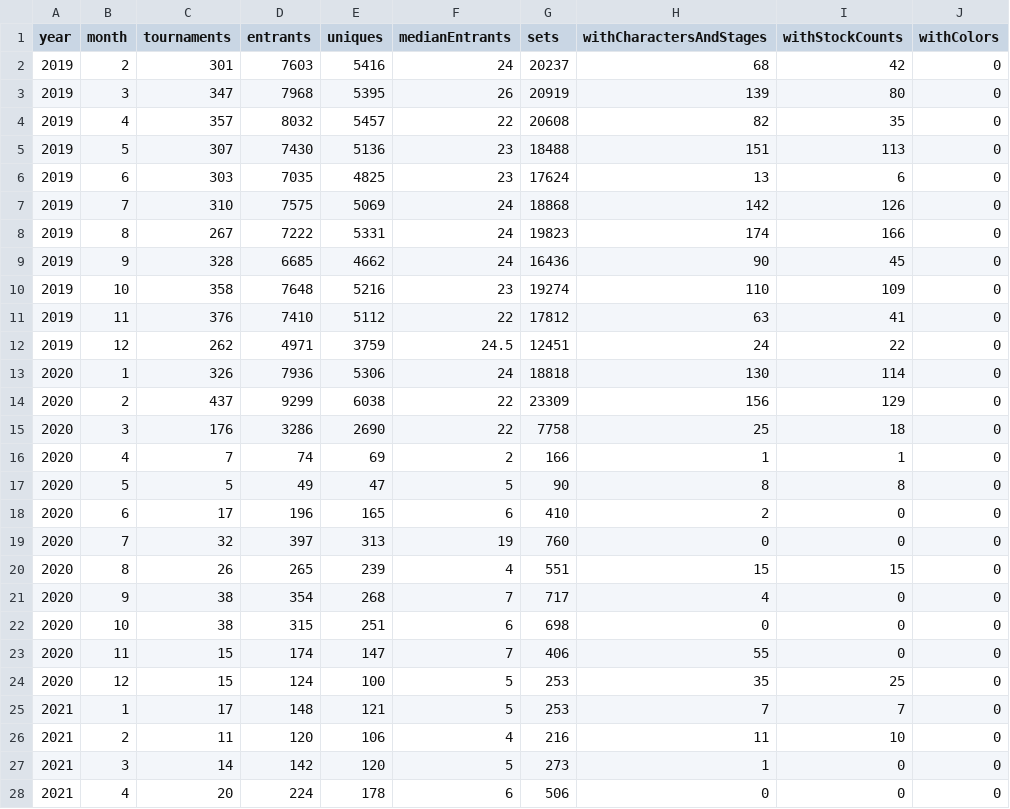
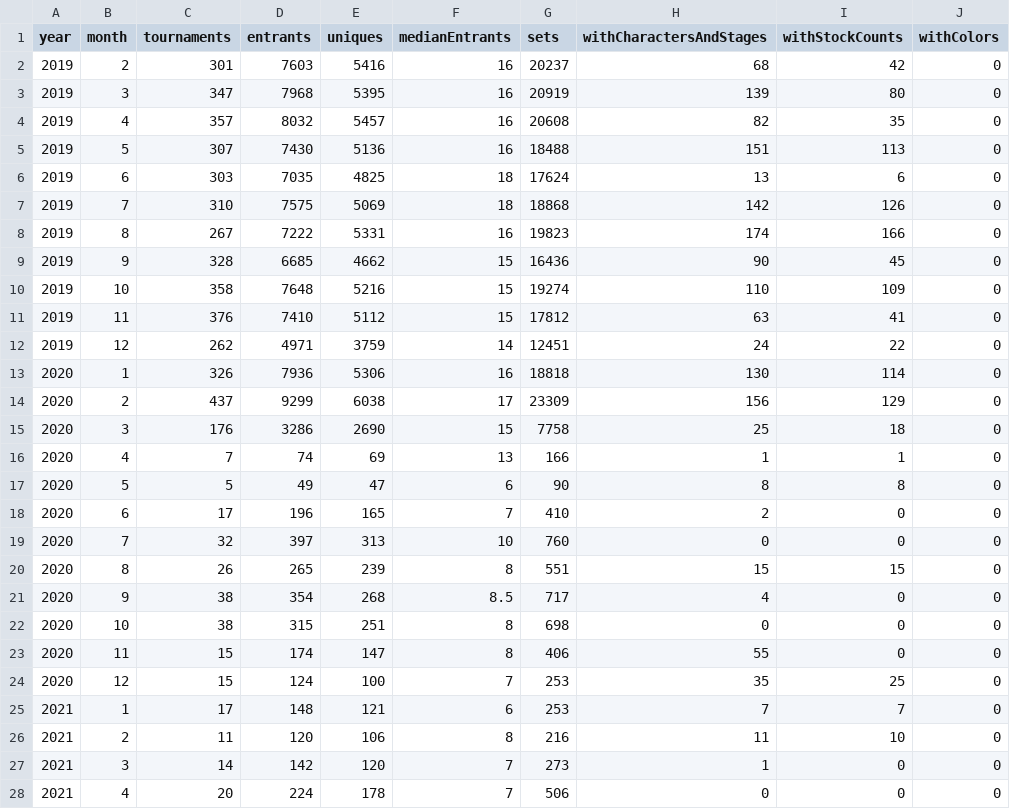
Before and after one commit to jmlee337/sgg-set-counter, a CSV file: results.csv, drawn as a sheet; only a part is shown; the diff covers the shown part only.

```diff
--- a/results.csv
+++ b/results.csv
@@ -1,28 +1,28 @@
 year,month,tournaments,entrants,uniques,medianEntrants,sets,withCharactersAndStages,withStockCounts,withColors
-2019,2,301,7603,5416,24,20237,68,42,0
-2019,3,347,7968,5395,26,20919,139,80,0
-2019,4,357,8032,5457,22,20608,82,35,0
-2019,5,307,7430,5136,23,18488,151,113,0
-2019,6,303,7035,4825,23,17624,13,6,0
-2019,7,310,7575,5069,24,18868,142,126,0
-2019,8,267,7222,5331,24,19823,174,166,0
-2019,9,328,6685,4662,24,16436,90,45,0
-2019,10,358,7648,5216,23,19274,110,109,0
-2019,11,376,7410,5112,22,17812,63,41,0
-2019,12,262,4971,3759,24.5,12451,24,22,0
-2020,1,326,7936,5306,24,18818,130,114,0
-2020,2,437,9299,6038,22,23309,156,129,0
-2020,3,176,3286,2690,22,7758,25,18,0
-2020,4,7,74,69,2,166,1,1,0
-2020,5,5,49,47,5,90,8,8,0
-2020,6,17,196,165,6,410,2,0,0
-2020,7,32,397,313,19,760,0,0,0
-2020,8,26,265,239,4,551,15,15,0
-2020,9,38,354,268,7,717,4,0,0
-2020,10,38,315,251,6,698,0,0,0
-2020,11,15,174,147,7,406,55,0,0
-2020,12,15,124,100,5,253,35,25,0
-2021,1,17,148,121,5,253,7,7,0
-2021,2,11,120,106,4,216,11,10,0
-2021,3,14,142,120,5,273,1,0,0
-2021,4,20,224,178,6,506,0,0,0
+2019,2,301,7603,5416,16,20237,68,42,0
+2019,3,347,7968,5395,16,20919,139,80,0
+2019,4,357,8032,5457,16,20608,82,35,0
+2019,5,307,7430,5136,16,18488,151,113,0
+2019,6,303,7035,4825,18,17624,13,6,0
+2019,7,310,7575,5069,18,18868,142,126,0
+2019,8,267,7222,5331,16,19823,174,166,0
+2019,9,328,6685,4662,15,16436,90,45,0
+2019,10,358,7648,5216,15,19274,110,109,0
+2019,11,376,7410,5112,15,17812,63,41,0
+2019,12,262,4971,3759,14,12451,24,22,0
+2020,1,326,7936,5306,16,18818,130,114,0
+2020,2,437,9299,6038,17,23309,156,129,0
+2020,3,176,3286,2690,15,7758,25,18,0
+2020,4,7,74,69,13,166,1,1,0
+2020,5,5,49,47,6,90,8,8,0
+2020,6,17,196,165,7,410,2,0,0
+2020,7,32,397,313,10,760,0,0,0
+2020,8,26,265,239,8,551,15,15,0
+2020,9,38,354,268,8.5,717,4,0,0
+2020,10,38,315,251,8,698,0,0,0
+2020,11,15,174,147,8,406,55,0,0
+2020,12,15,124,100,7,253,35,25,0
+2021,1,17,148,121,6,253,7,7,0
+2021,2,11,120,106,8,216,11,10,0
+2021,3,14,142,120,7,273,1,0,0
+2021,4,20,224,178,7,506,0,0,0
```
Also changed, not shown: 55 edited cells elsewhere in this file, 1 other file.
